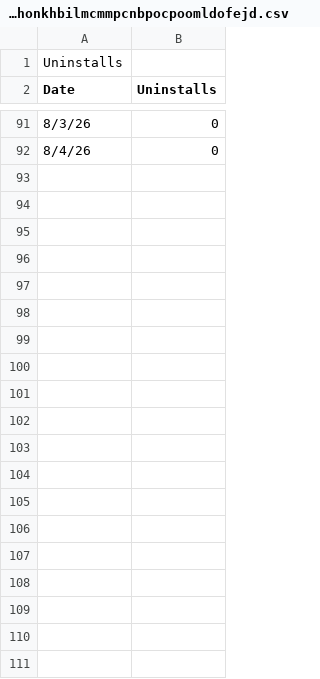
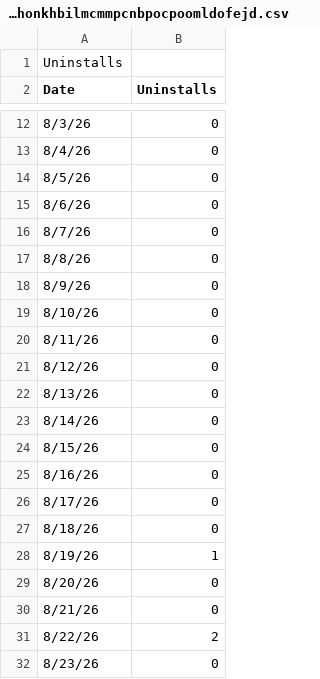
Before and after one commit to ullaskunder3/iprofile, a CSV file: data/Uninstalls_oehonkhbilmcmmpcnbpocpoomldofejd.csv, drawn as a sheet; only a part is shown, gaps mark what is left out; the diff covers the shown part only; the diff names each change by its address in the sheet, - before the commit and + after, or states it on an @@ line.

```diff
--- a/data/Uninstalls_oehonkhbilmcmmpcnbpocpoomldofejd.csv
+++ b/data/Uninstalls_oehonkhbilmcmmpcnbpocpoomldofejd.csv
+row 14: 8/5/26 | 0
+row 15: 8/6/26 | 0
+row 16: 8/7/26 | 0
+row 17: 8/8/26 | 0
+row 18: 8/9/26 | 0
+row 19: 8/10/26 | 0
+row 20: 8/11/26 | 0
+row 21: 8/12/26 | 0
+row 22: 8/13/26 | 0
+row 23: 8/14/26 | 0
+row 24: 8/15/26 | 0
+row 25: 8/16/26 | 0
+row 26: 8/17/26 | 0
+row 27: 8/18/26 | 0
+row 28: 8/19/26 | 1
+row 29: 8/20/26 | 0
+row 30: 8/21/26 | 0
+row 31: 8/22/26 | 2
+row 32: 8/23/26 | 0
```
Also changed, not shown: 79 removed rows elsewhere in this file, data/Installs by region_oehonkhbilmcmmpcnbpocpoomldofejd.csv, data/Installs_oehonkhbilmcmmpcnbpocpoomldofejd.csv.
